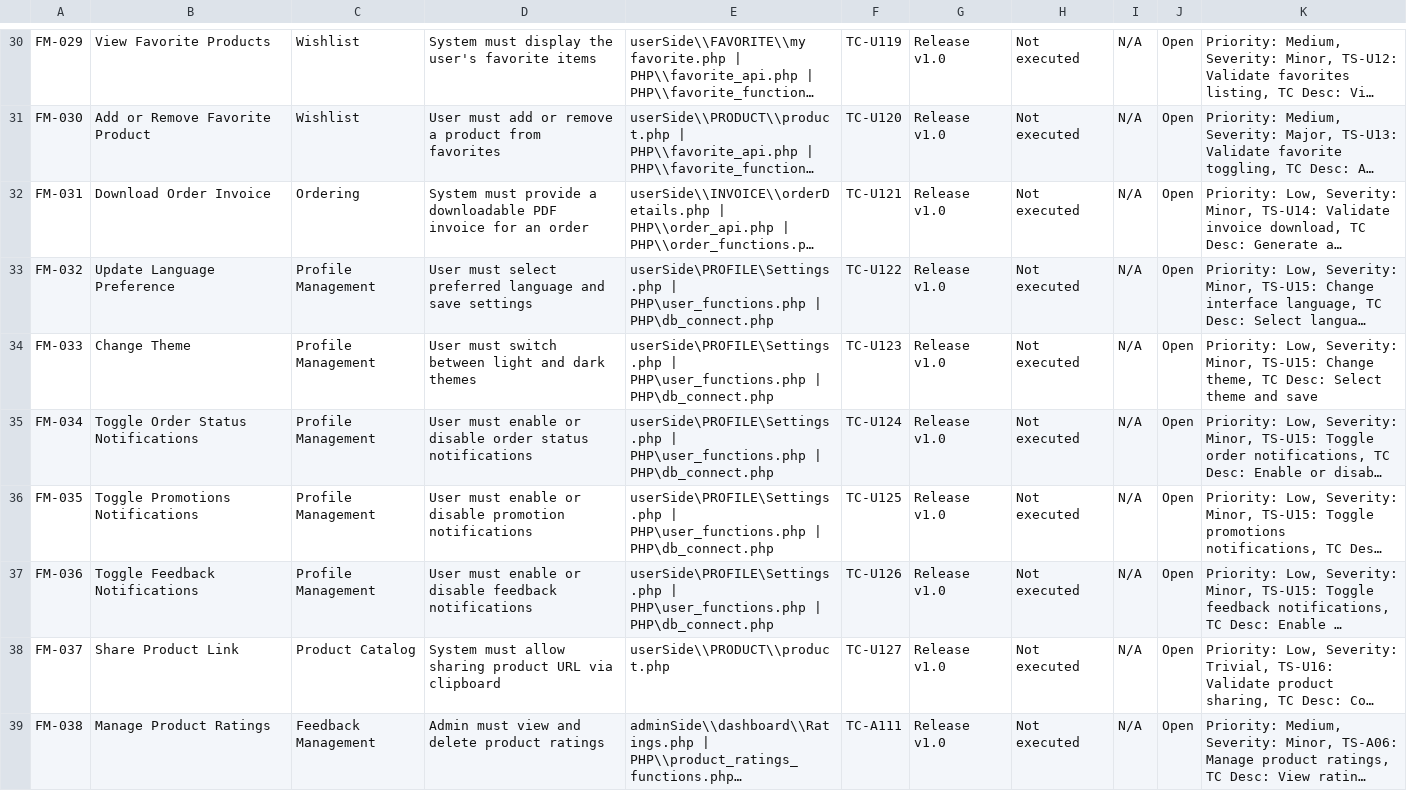
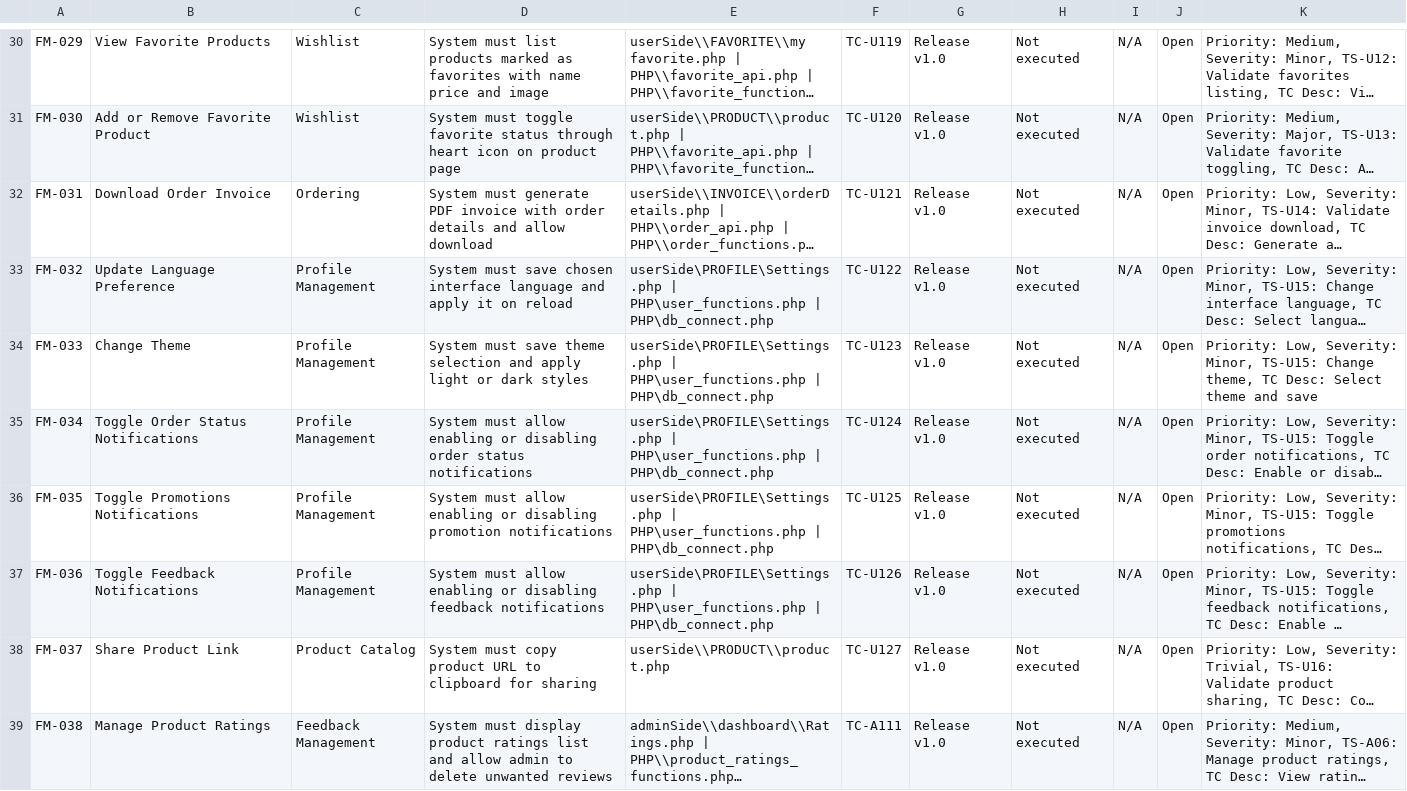
Before and after one commit to CloudMonkeyCoding/Cindys-Bakeshop, a CSV file: RTM_Template_Blank.csv, drawn as a sheet; only a part is shown, gaps mark what is left out; long unchanged cells end in …; the diff covers the shown part only; the diff names each change by its address in the sheet, - before the commit and + after, or states it on an @@ line.

```diff
--- a/RTM_Template_Blank.csv
+++ b/RTM_Template_Blank.csv
-D30: System must display the user's favorite items
+D30: System must list products marked as favorites with name price and image
-D31: User must add or remove a product from favorites
+D31: System must toggle favorite status through heart icon on product page
-D32: System must provide a downloadable PDF invoice for an order
+D32: System must generate PDF invoice with order details and allow download
-D33: User must select preferred language and save settings
+D33: System must save chosen interface language and apply it on reload
-D34: User must switch between light and dark themes
+D34: System must save theme selection and apply light or dark styles
-D35: User must enable or disable order status…
+D35: System must allow enabling or disabling order status…
-D36: User must enable or disable promotion notifications
+D36: System must allow enabling or disabling promotion notifications
-D37: User must enable or disable feedback notifications
+D37: System must allow enabling or disabling feedback notifications
-D38: System must allow sharing product URL via clipboard
+D38: System must copy product URL to clipboard for sharing
-D39: Admin must view and delete product ratings
+D39: System must display product ratings list and allow admin to delete unwanted reviews
```
Also changed, not shown: 28 edited cells elsewhere in this file.
